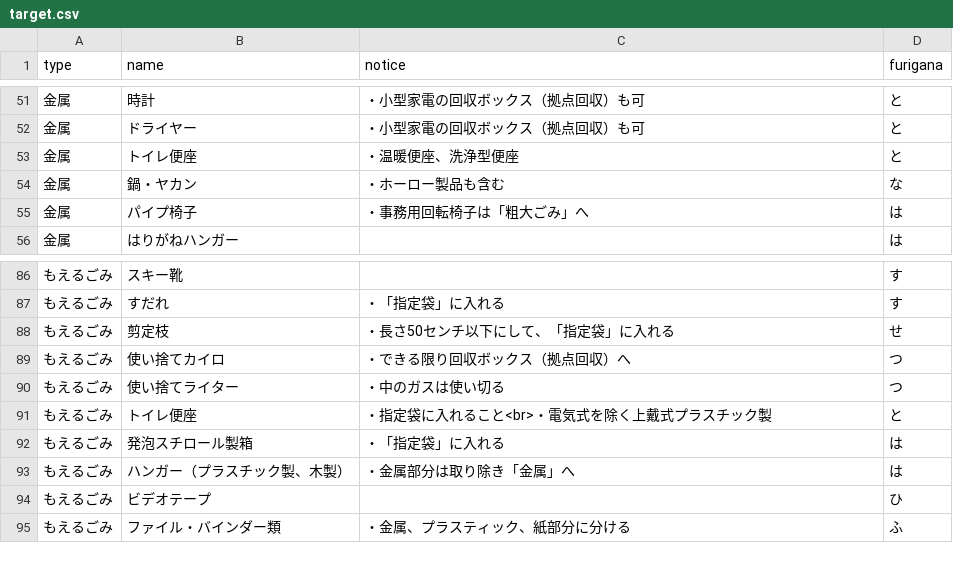
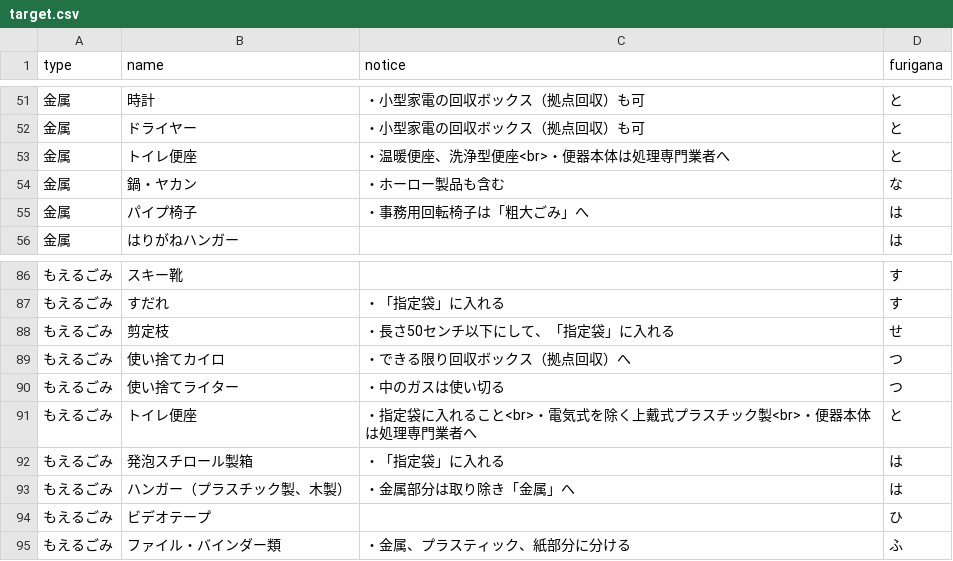
Before and after one commit to itoushi5374/5374, a CSV file: data/target.csv, drawn as a sheet; only a part is shown, gaps mark what is left out.

Commit message:
Update target.csv

```diff
--- a/data/target.csv
+++ b/data/target.csv
@@ -52,3 +52,3 @@ type,name,notice,furigana
 金属,ドライヤー,・小型家電の回収ボックス（拠点回収）も可,と
-金属,トイレ便座,・温暖便座、洗浄型便座,と
+金属,トイレ便座,・温暖便座、洗浄型便座<br>・便器本体は処理専門業者へ,と
 金属,鍋・ヤカン,・ホーロー製品も含む,な
@@ -90,3 +90,3 @@ type,name,notice,furigana
 もえるごみ,使い捨てライター,・中のガスは使い切る,つ
-もえるごみ,トイレ便座,・指定袋に入れること<br>・電気式を除く上戴式プラスチック製,と
+もえるごみ,トイレ便座,・指定袋に入れること<br>・電気式を除く上戴式プラスチック製<br>・便器本体は処理専門業者へ,と
 もえるごみ,発泡スチロール製箱,・「指定袋」に入れる,は
```
